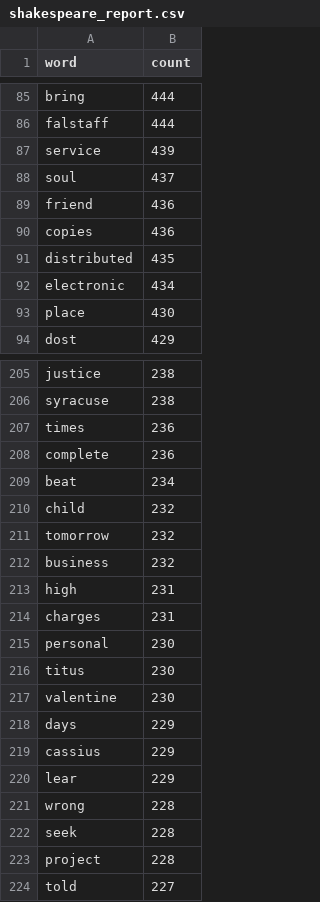
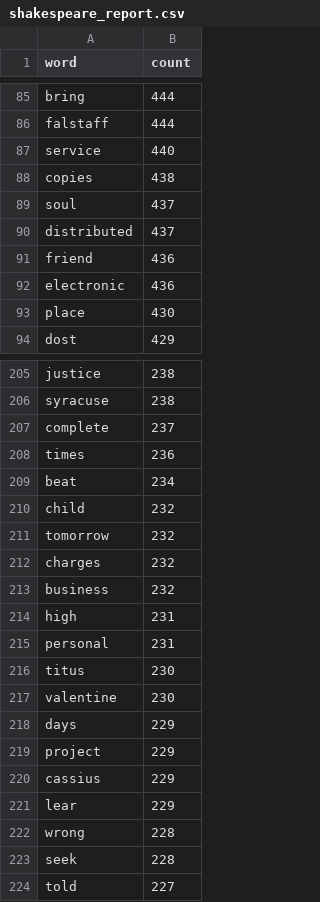
Before and after one commit to ChildhoodMoments/eco395m-HW5, a CSV file: artifacts/shakespeare_report.csv, drawn as a sheet; only a part is shown, gaps mark what is left out; the diff covers the shown part only.

```diff
--- a/artifacts/shakespeare_report.csv
+++ b/artifacts/shakespeare_report.csv
@@ -86,8 +86,8 @@ bring,444
 falstaff,444
-service,439
+service,440
+copies,438
 soul,437
+distributed,437
 friend,436
-copies,436
-distributed,435
-electronic,434
+electronic,436
 place,430
@@ -206,4 +206,4 @@ justice,238
 syracuse,238
+complete,237
 times,236
-complete,236
 beat,234
@@ -211,6 +211,6 @@ child,232
 tomorrow,232
+charges,232
 business,232
 high,231
-charges,231
-personal,230
+personal,231
 titus,230
@@ -218,2 +218,3 @@ valentine,230
 days,229
+project,229
 cassius,229
@@ -222,3 +223,2 @@ wrong,228
 seek,228
-project,228
 told,227
```
Also changed, not shown: 16 added rows, 16 removed rows and 7 edited cells elsewhere in this file, 6 other files.
